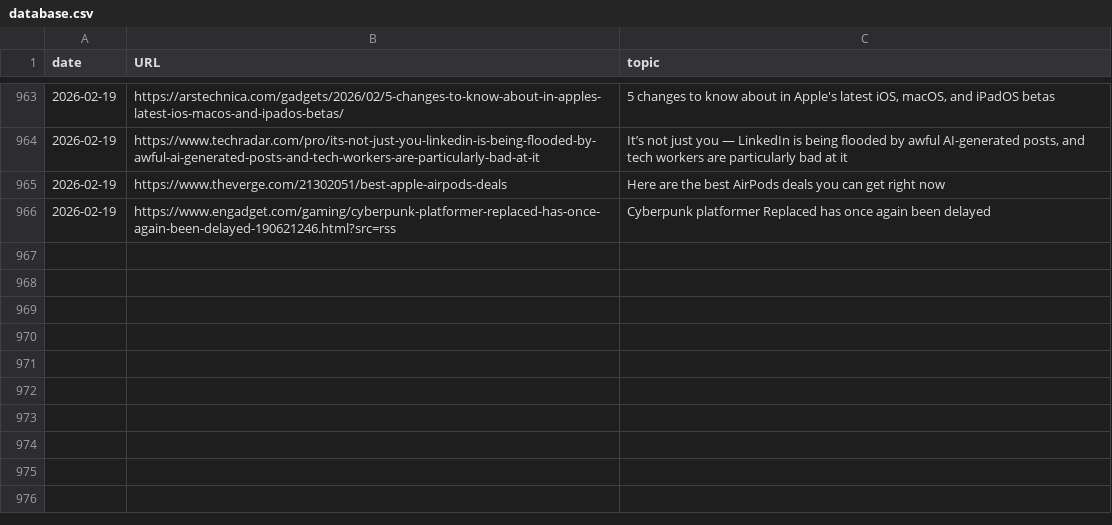
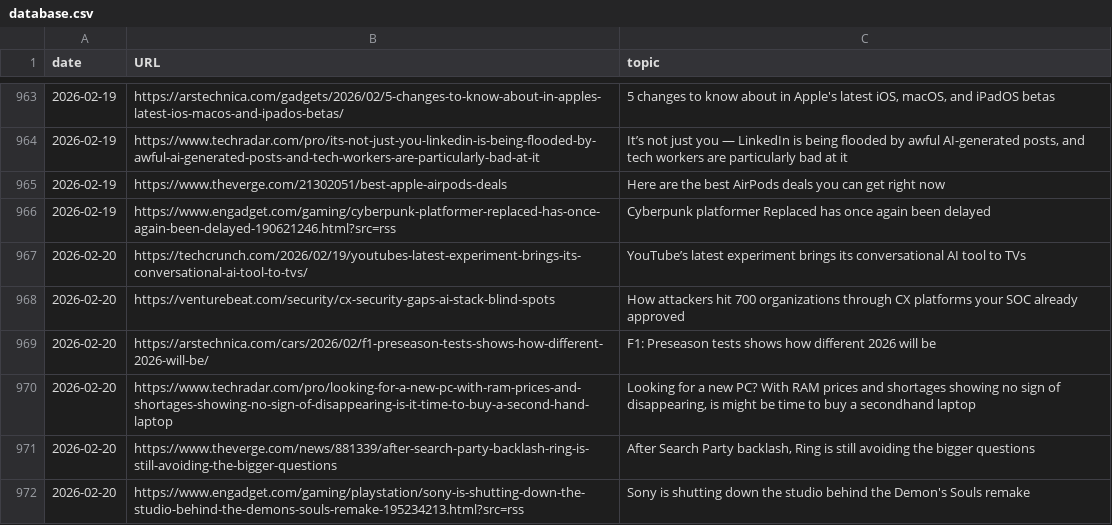
Before and after one commit to cheoljoo/english, a CSV file: database.csv, drawn as a sheet; only a part is shown, gaps mark what is left out; the diff names each change by its address in the sheet, - before the commit and + after, or states it on an @@ line.

```diff
--- a/database.csv
+++ b/database.csv
+row 967: 2026-02-20 | https://techcrunch.com/2026/02/19/youtubes-latest-experiment-brings-its-conversational-ai-tool-to-tvs/ | YouTube’s latest experiment brings its conversational AI tool to TVs
+row 968: 2026-02-20 | https://venturebeat.com/security/cx-security-gaps-ai-stack-blind-spots | How attackers hit 700 organizations through CX platforms your SOC already approved
+row 969: 2026-02-20 | https://arstechnica.com/cars/2026/02/f1-preseason-tests-shows-how-different-2026-will-be/ | F1: Preseason tests shows how different 2026 will be
+row 970: 2026-02-20 | https://www.techradar.com/pro/looking-for-a-new-pc-with-ram-prices-and-shortages-showing-no-sign-of-disappearing-is-it-time-to-buy-a-second-hand-laptop | Looking for a new PC? With RAM prices and shortages showing no sign of disappearing, is might be time to buy a secondhand laptop
+row 971: 2026-02-20 | https://www.theverge.com/news/881339/after-search-party-backlash-ring-is-still-avoiding-the-bigger-questions | After Search Party backlash, Ring is still avoiding the bigger questions
+row 972: 2026-02-20 | https://www.engadget.com/gaming/playstation/sony-is-shutting-down-the-studio-behind-the-demons-souls-remake-195234213.html?src=rss | Sony is shutting down the studio behind the Demon's Souls remake
```
Also changed, not shown: 1 other file.
